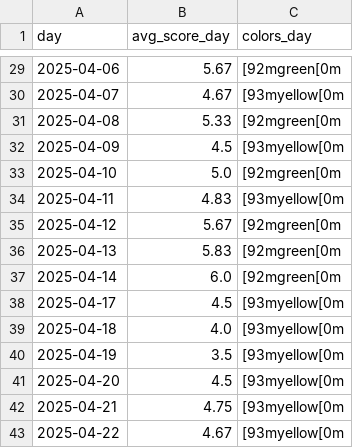
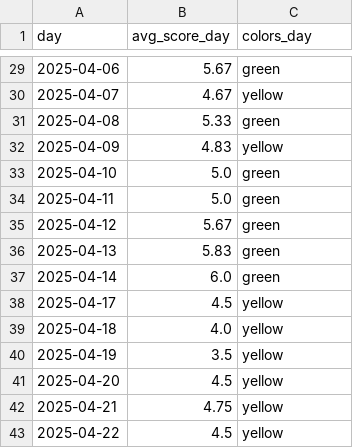
Before and after one commit to mestafford/Cat-Inhaler-Treatment-Evaluation, a TSV file: results/days.tsv, drawn as a sheet; only a part is shown, gaps mark what is left out; the diff covers the shown part only; the diff names each change by its address in the sheet, - before the commit and + after, or states it on an @@ line.

```diff
--- a/results/days.tsv
+++ b/results/days.tsv
-C29 (colors_day): [92mgreen[0m
+C29 (colors_day): green
-C30 (colors_day): [93myellow[0m
+C30 (colors_day): yellow
-C31 (colors_day): [92mgreen[0m
+C31 (colors_day): green
-B32 (avg_score_day): 4.5
+B32 (avg_score_day): 4.83
-C32 (colors_day): [93myellow[0m
+C32 (colors_day): yellow
-C33 (colors_day): [92mgreen[0m
+C33 (colors_day): green
-B34 (avg_score_day): 4.83
+B34 (avg_score_day): 5.0
-C34 (colors_day): [93myellow[0m
+C34 (colors_day): green
-C35:C37 (colors_day): [92mgreen[0m
+C35:C37 (colors_day): green
-C38:C43 (colors_day): [93myellow[0m
+C38:C43 (colors_day): yellow
-B43 (avg_score_day): 4.67
+B43 (avg_score_day): 4.5
```
Also changed, not shown: 33 edited cells elsewhere in this file, results/inhalers.tsv, results/puffs.tsv, 1 other file.
